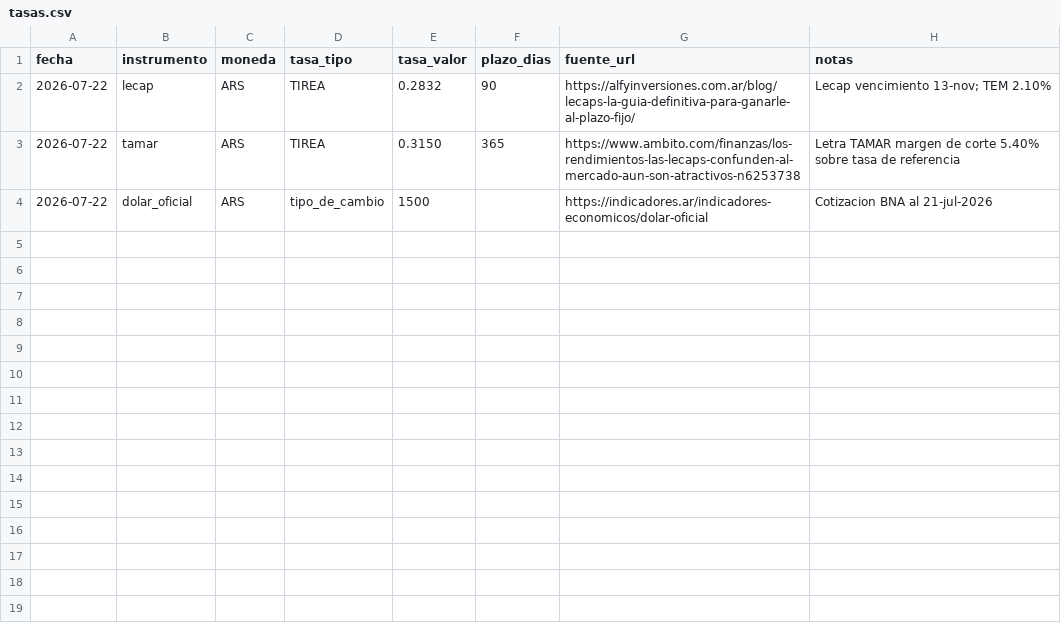
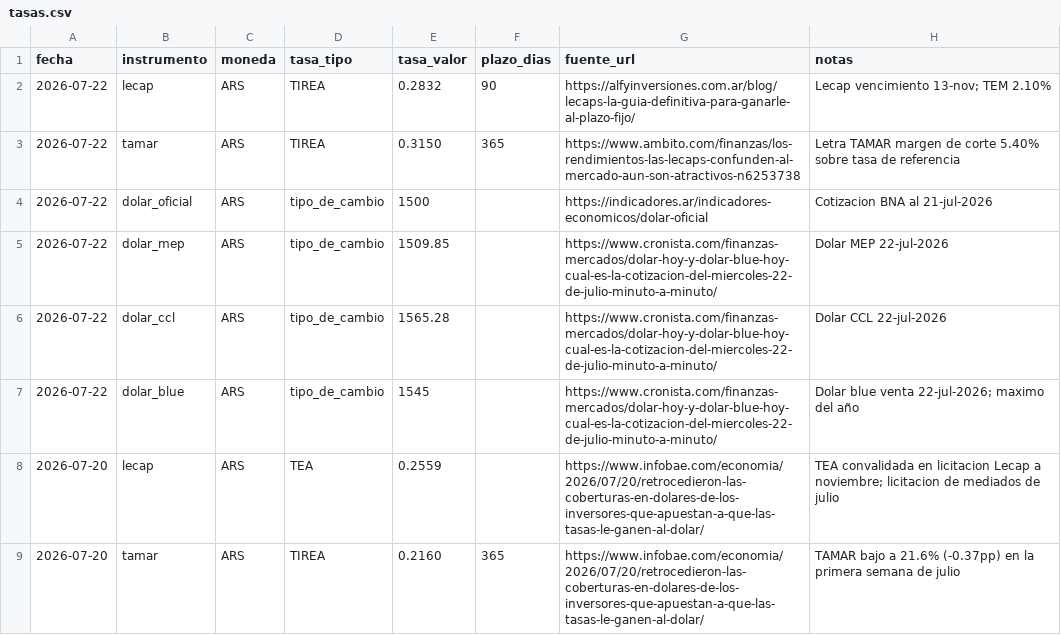
Before and after one commit to alejandrojuarez675/investiments-info, a CSV file: data/tasas/tasas.csv, drawn as a sheet.

```diff
--- a/data/tasas/tasas.csv
+++ b/data/tasas/tasas.csv
@@ -4 +4,6 @@ fecha,instrumento,moneda,tasa_tipo,tasa_valor,plazo_dias,fuente_url,notas
 2026-07-22,dolar_oficial,ARS,tipo_de_cambio,1500,,https://indicadores.ar/indicadores-economicos/dolar-oficial,Cotizacion BNA al 21-jul-2026
+2026-07-22,dolar_mep,ARS,tipo_de_cambio,1509.85,,https://www.cronista.com/finanzas-mercados/dolar-hoy-y-dolar-blue-hoy-cual-es-la-cotizacion-del-miercoles-22-de-julio-minuto-a-minuto/,Dolar MEP 22-jul-2026
+2026-07-22,dolar_ccl,ARS,tipo_de_cambio,1565.28,,https://www.cronista.com/finanzas-mercados/dolar-hoy-y-dolar-blue-hoy-cual-es-la-cotizacion-del-miercoles-22-de-julio-minuto-a-minuto/,Dolar CCL 22-jul-2026
+2026-07-22,dolar_blue,ARS,tipo_de_cambio,1545,,https://www.cronista.com/finanzas-mercados/dolar-hoy-y-dolar-blue-hoy-cual-es-la-cotizacion-del-miercoles-22-de-julio-minuto-a-minuto/,Dolar blue venta 22-jul-2026; maximo del año
+2026-07-20,lecap,ARS,TEA,0.2559,,https://www.infobae.com/economia/2026/07/20/retrocedieron-las-coberturas-en-dolares-de-los-inversores-que-apuestan-a-que-las-tasas-le-ganen-al-dolar/,TEA convalidada en licitacion Lecap a noviembre; licitacion de mediados de julio
+2026-07-20,tamar,ARS,TIREA,0.2160,365,https://www.infobae.com/economia/2026/07/20/retrocedieron-las-coberturas-en-dolares-de-los-inversores-que-apuestan-a-que-las-tasas-le-ganen-al-dolar/,TAMAR bajo a 21.6% (-0.37pp) en la primera semana de julio
```
Also changed, not shown: 2 other files.
